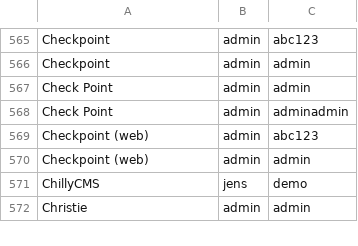
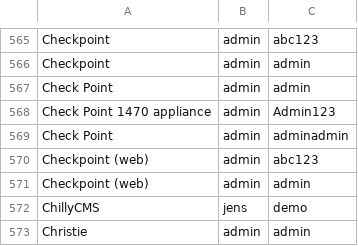
Before and after one commit to ptc-bink/DefaultCreds-cheat-sheet, a CSV file: DefaultCreds-Cheat-Sheet.csv, drawn as a sheet; only a part is shown, gaps mark what is left out.

Commit message:
Update DefaultCreds-Cheat-Sheet.csv
Added Checkpoint 1470 appliance creds. No longer sold but used by some orgs.

```diff
--- a/DefaultCreds-Cheat-Sheet.csv
+++ b/DefaultCreds-Cheat-Sheet.csv
@@ -567,2 +567,3 @@ Checkpoint,admin,admin
 Check Point,admin,admin
+Check Point 1470 appliance,admin,Admin123
 Check Point,admin,adminadmin
```
